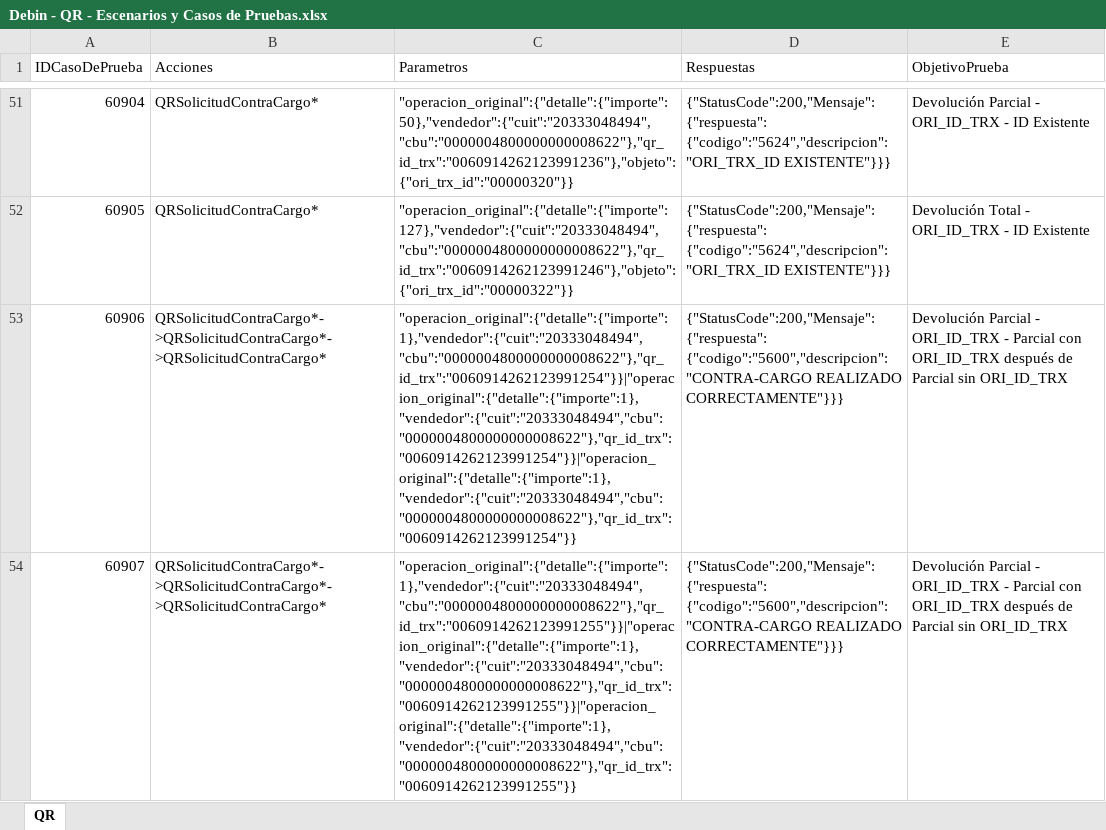
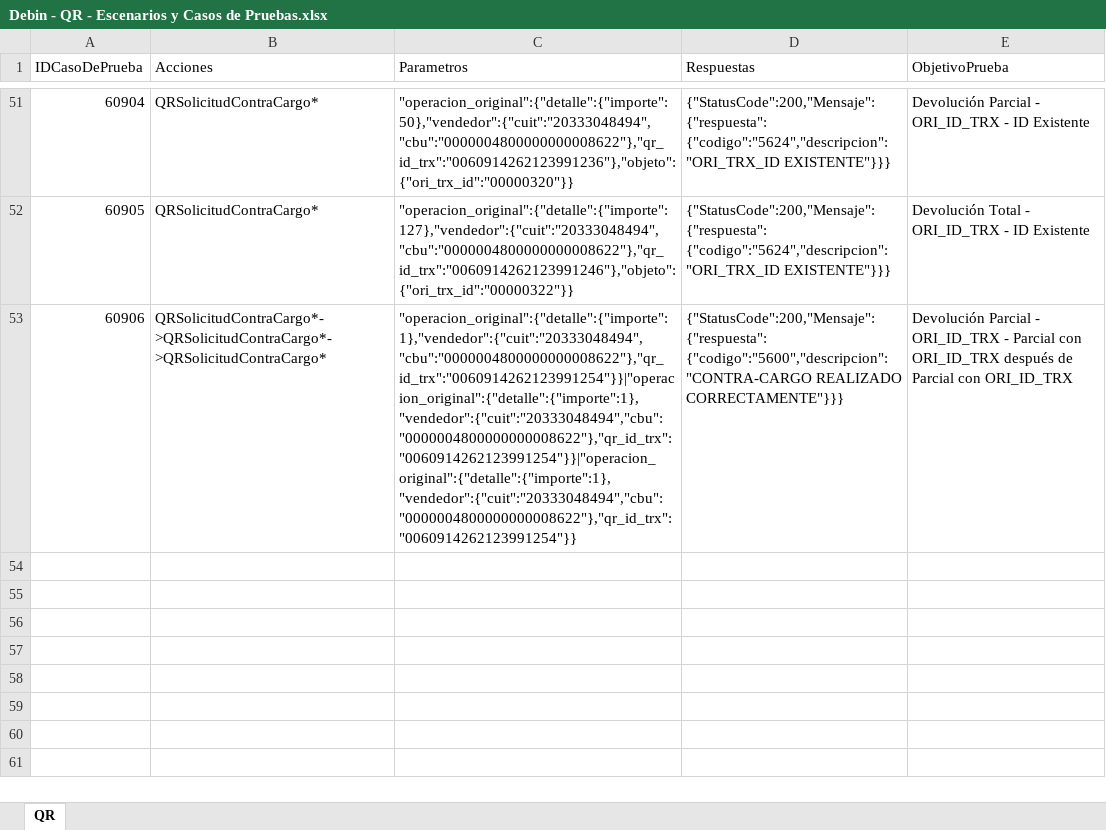
Before and after one commit to lucasacostabosch/Inazuma-Debin, an Excel workbook: Ambiente/Debin - QR - Escenarios y Casos de Pruebas.xlsx, sheet QR, drawn as a sheet; only a part is shown, gaps mark what is left out; values as stored, in another font and other column widths than the file's, no borders; the diff names each change by its address in the sheet, - before the commit and + after, or states it on an @@ line.

```diff
--- a/Ambiente/Debin - QR - Escenarios y Casos de Pruebas.xlsx (sheet QR)
+++ b/Ambiente/Debin - QR - Escenarios y Casos de Pruebas.xlsx (sheet QR)
-E53 (ObjetivoPrueba): …de Parcial sin ORI_ID_TRX
+E53 (ObjetivoPrueba): …de Parcial con ORI_ID_TRX
-row 54: 60907 | QRSolicitudContraCargo*->QRSolicitudContraCargo*->QRSolicitudContraCargo* | "operacion_original":{"detalle":{"importe":1},"vendedor":{"cuit":"20333048494","cbu":"0000004800000000008622"},"qr_id_trx":"0060914262123991255"}}|"operacion_original":{"detalle":{"importe":1},"vendedor":{"cuit":"20333048494","cbu":"0000004800000000008622"},"qr_id_trx":"0060914262123991255"}}|"operacion_original":{"detalle":{"importe":1},"vendedor":{"cuit":"20333048494","cbu":"0000004800000000008622"},"qr_id_trx":"0060914262123991255"}} | {"StatusCode":200,"Mensaje":{"respuesta": {"codigo":"5600","descripcion":"CONTRA-CARGO REALIZADO CORRECTAMENTE"}}} | Devolución Parcial - ORI_ID_TRX - Parcial con ORI_ID_TRX después de Parcial sin ORI_ID_TRX
```
Also changed, not shown: 2 other files.
